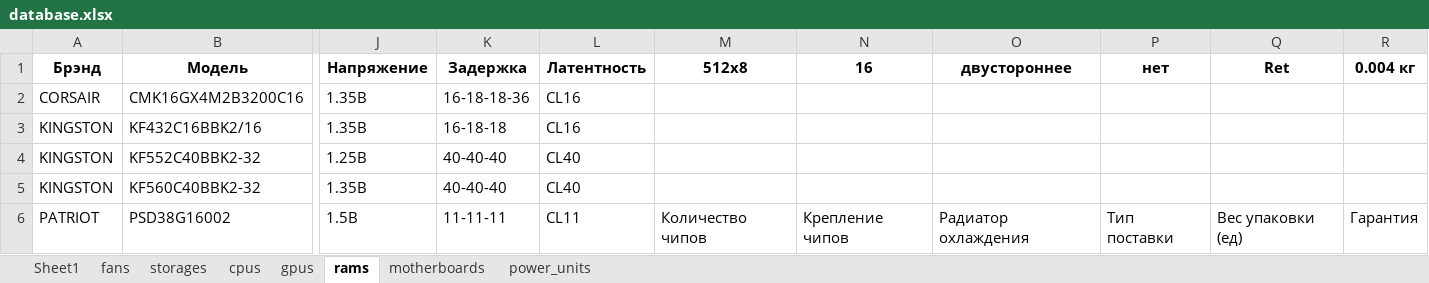
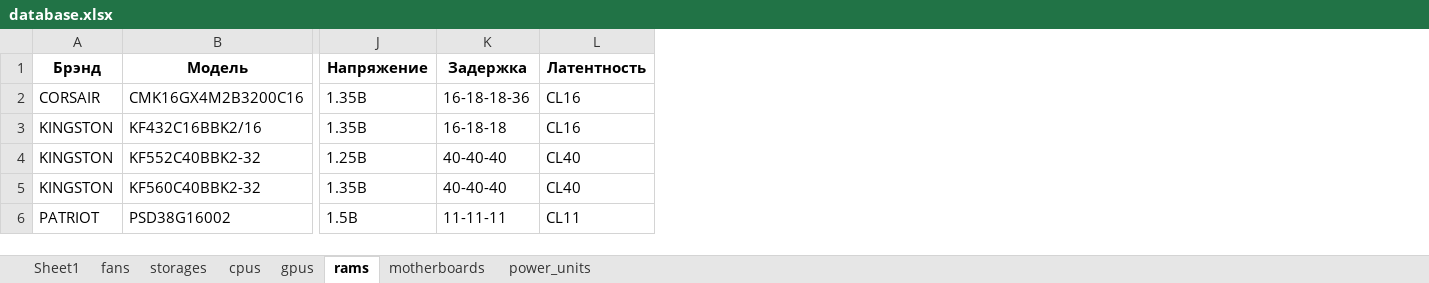
Before and after one commit to Vexrina/NewCatalog, an Excel workbook: backend/database.xlsx, sheet rams, drawn as a sheet; only a part is shown, gaps mark what is left out; values as stored, in another font and other column widths than the file's, no borders; the diff names each change by its address in the sheet, - before the commit and + after, or states it on an @@ line.

```diff
--- a/backend/database.xlsx (sheet rams)
+++ b/backend/database.xlsx (sheet rams)
-column M (512x8), row 6: Количество чипов
-column N (16), row 6: Крепление чипов
-column O (двустороннее), row 6: Радиатор охлаждения
-column P (нет), row 6: Тип поставки
-column Q (Ret), row 6: Вес упаковки (ед)
-column R (0.004 кг), row 6: Гарантия
```
Also changed, not shown: sheet motherboards, sheet storages, 2 other files.
